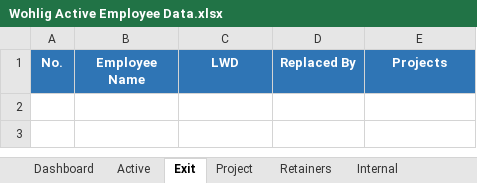
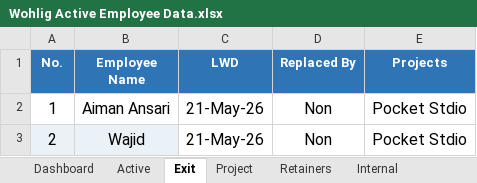
Before and after one commit to aryangupta-alt/workforce, an Excel workbook: data/Wohlig Active Employee Data.xlsx, sheet Exit, drawn as a sheet; values as stored, in another font and other column widths than the file's, no borders; charts and pictures not drawn; the diff names each change by its address in the sheet, - before the commit and + after, or states it on an @@ line.

```diff
--- a/data/Wohlig Active Employee Data.xlsx (sheet Exit)
+++ b/data/Wohlig Active Employee Data.xlsx (sheet Exit)
+row 2: 1 | Aiman Ansari | 21-May-26 | Non | Pocket Stdio
+row 3: 2 | Wajid | 21-May-26 | Non | Pocket Stdio
```
Also changed, not shown: sheet Internal, 13 other files.
